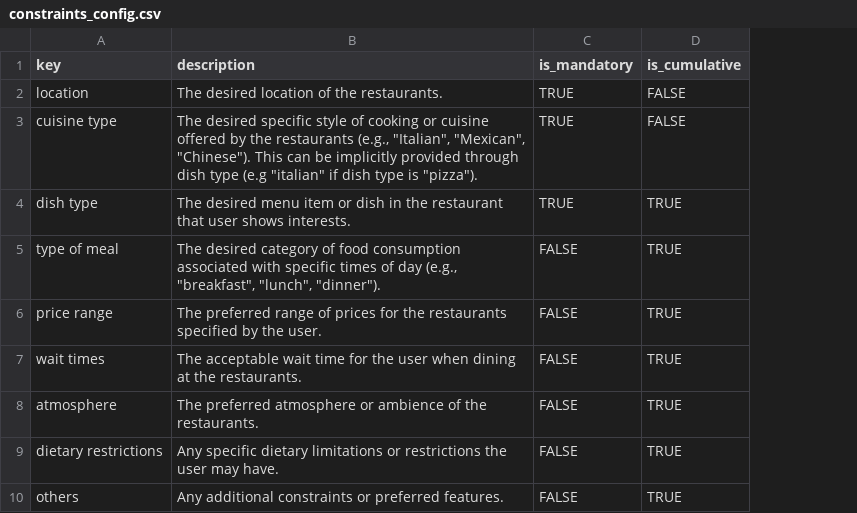
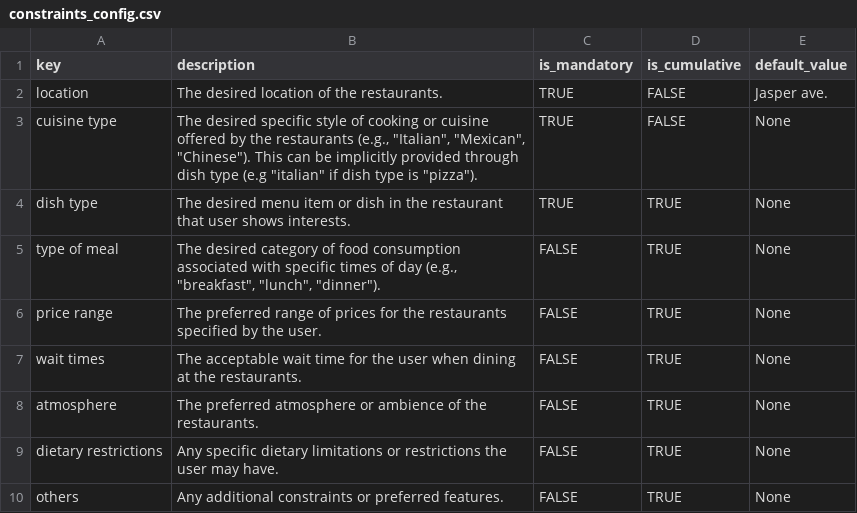
Before and after one commit to D3Mlab/llm-convrec, a CSV file: domain_specific/configs/restaurant_configs/constraints_config.csv, drawn as a sheet; the diff names each change by its address in the sheet, - before the commit and + after, or states it on an @@ line.

Commit message:
add default location

```diff
--- a/domain_specific/configs/restaurant_configs/constraints_config.csv
+++ b/domain_specific/configs/restaurant_configs/constraints_config.csv
+column E (default_value), rows 2-10: Jasper ave. | None | None | None | None | None | None | None | None
```
Also changed, not shown: 3 other files.
